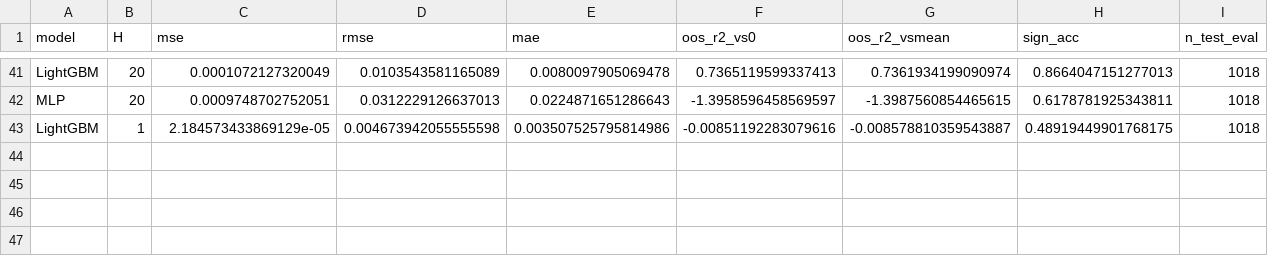
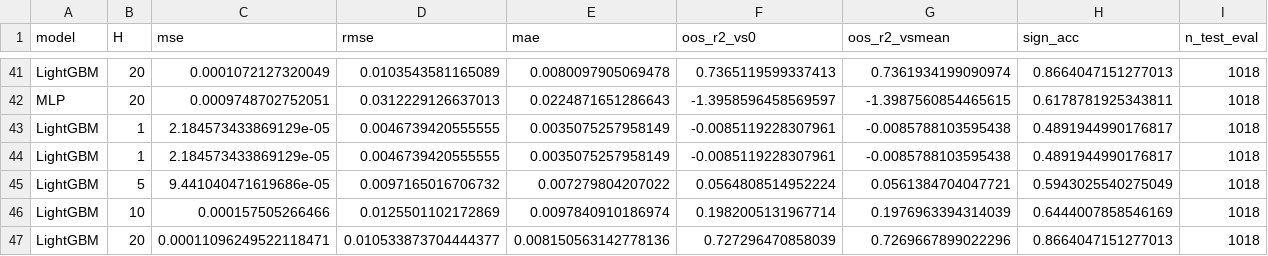
Before and after one commit to LizPink/2025Fall-Advanced-Financial-Big-Data, a CSV file: output/step2/tables/metrics.csv, drawn as a sheet; only a part is shown, gaps mark what is left out.

```diff
--- a/output/step2/tables/metrics.csv
+++ b/output/step2/tables/metrics.csv
@@ -42,2 +42,6 @@ LightGBM,20,0.0001072127320049,0.0103543581165089,0.0080097905069478,0.736511959
 MLP,20,0.0009748702752051,0.0312229126637013,0.0224871651286643,-1.3958596458569597,-1.3987560854465615,0.6178781925343811,1018
-LightGBM,1,2.184573433869129e-05,0.004673942055555598,0.003507525795814986,-0.00851192283079616,-0.008578810359543887,0.48919449901768175,1018
+LightGBM,1,2.184573433869129e-05,0.0046739420555555,0.0035075257958149,-0.0085119228307961,-0.0085788103595438,0.4891944990176817,1018
+LightGBM,1,2.184573433869129e-05,0.0046739420555555,0.0035075257958149,-0.0085119228307961,-0.0085788103595438,0.4891944990176817,1018
+LightGBM,5,9.441040471619686e-05,0.0097165016706732,0.007279804207022,0.0564808514952224,0.0561384704047721,0.5943025540275049,1018
+LightGBM,10,0.000157505266466,0.0125501102172869,0.0097840910186974,0.1982005131967714,0.1976963394314039,0.6444007858546169,1018
+LightGBM,20,0.00011096249522118471,0.010533873704444377,0.008150563142778136,0.727296470858039,0.7269667899022296,0.8664047151277013,1018
```
Also changed, not shown: output/step2/datasets/predictions_LightGBM_H10.csv, output/step2/datasets/predictions_LightGBM_H5.csv, 30 other files.
